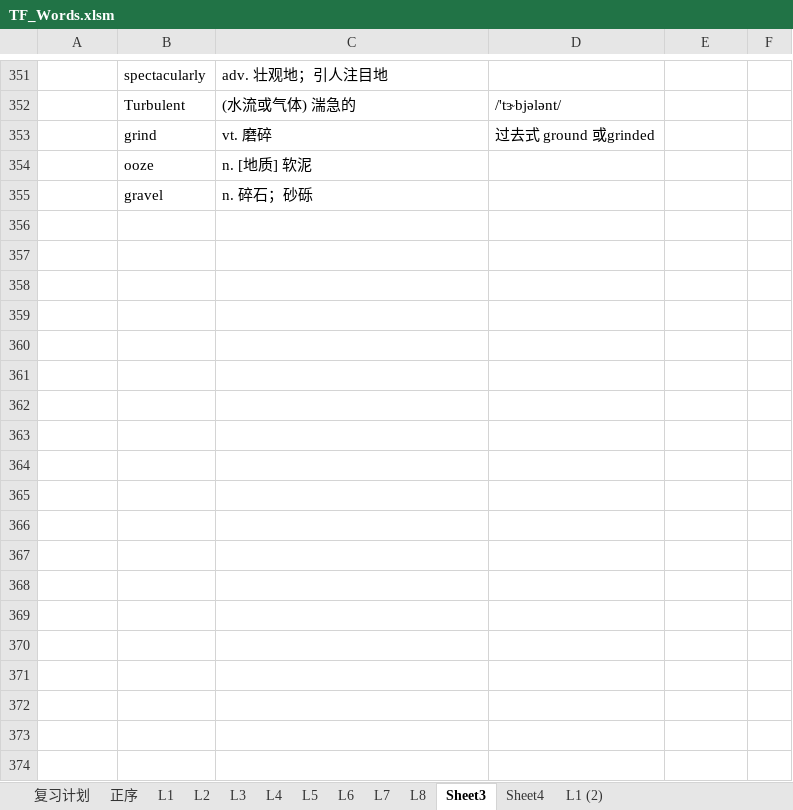
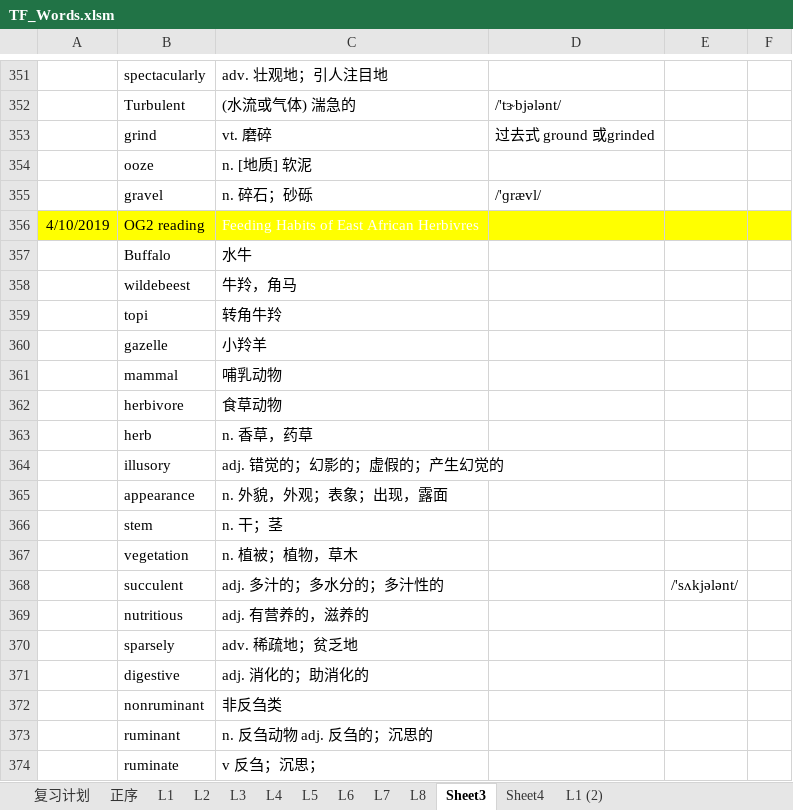
Before and after one commit to ermaerma/EngDaily, an Excel workbook: TF_Words.xlsm, sheet Sheet3, drawn as a sheet; only a part is shown, gaps mark what is left out; values as stored, in another font and other column widths than the file's, no borders; charts and pictures not drawn; the diff covers the shown part only; the diff names each change by its address in the sheet, - before the commit and + after, or states it on an @@ line.

```diff
--- a/TF_Words.xlsm (sheet Sheet3)
+++ b/TF_Words.xlsm (sheet Sheet3)
-D355: (empty)
+D355: /'ɡrævl/
+row 356: 4/10/2019 | OG2 reading | Feeding Habits of East African Herbivres
+row 357:  | Buffalo | 水牛
+row 358:  | wildebeest | 牛羚，角马
+row 359:  | topi | 转角牛羚
+row 360:  | gazelle | 小羚羊
+row 361:  | mammal | 哺乳动物
+row 362:  | herbivore | 食草动物
+row 363:  | herb | n. 香草，药草
+row 364:  | illusory | adj. 错觉的；幻影的；虚假的；产生幻觉的
+row 365:  | appearance | n. 外貌，外观；表象；出现，露面
+row 366:  | stem | n. 干；茎
+row 367:  | vegetation | n. 植被；植物，草木
+row 368:  | succulent | adj. 多汁的；多水分的；多汁性的 |  | /'sʌkjələnt/
+row 369:  | nutritious | adj. 有营养的，滋养的
+row 370:  | sparsely | adv. 稀疏地；贫乏地
+row 371:  | digestive | adj. 消化的；助消化的
+row 372:  | nonruminant | 非反刍类
+row 373:  | ruminant | n. 反刍动物 adj. 反刍的；沉思的
+row 374:  | ruminate | v 反刍；沉思；
```
Also changed, not shown: 27 added rows, 4 edited cells and cell formats elsewhere in this sheet, sheet 复习计划, charts or pictures, 托福词汇-词以类记-含中文释义-excel版.xlsm, 1 other file.
